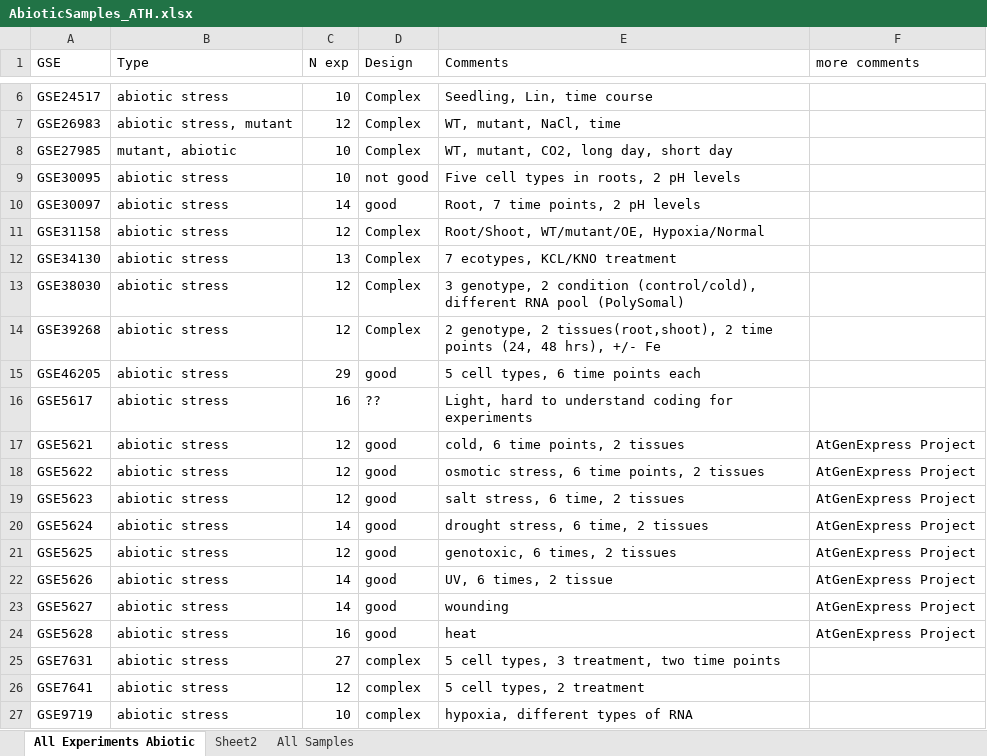
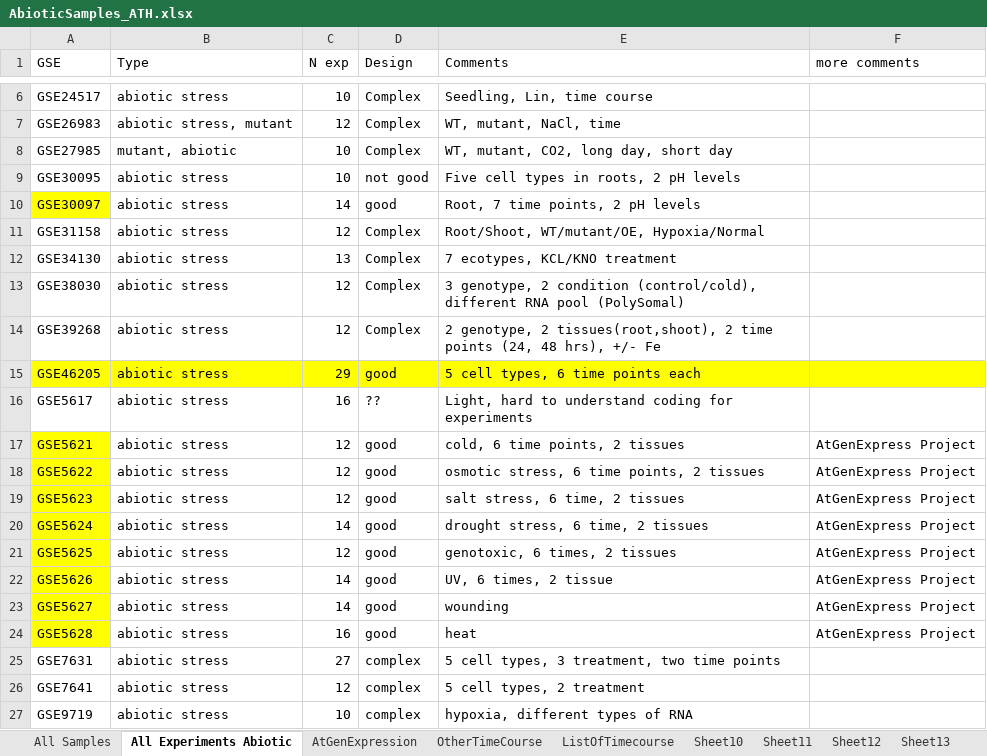
Before and after one commit to LiLabAtVT/RegulatoryNetwork, an Excel workbook: results/annotation/AbioticSamples_ATH.xlsx, sheet All Experiments Abiotic, drawn as a sheet; only a part is shown, gaps mark what is left out; values as stored, in another font and other column widths than the file's, no borders; the diff names each change by its address in the sheet, - before the commit and + after, or states it on an @@ line.

Commit message:
update sample annotation

```diff
--- a/results/annotation/AbioticSamples_ATH.xlsx (sheet All Experiments Abiotic)
+++ b/results/annotation/AbioticSamples_ATH.xlsx (sheet All Experiments Abiotic)
-sheet tab: Sheet2
+sheet tab: AtGenExpression
+sheet tab: OtherTimeCourse
+sheet tab: ListOfTimecourse
+sheet tab: Sheet10
+sheet tab: Sheet11
+sheet tab: Sheet12
+sheet tab: Sheet13
@@ sheet tab order changed: All Samples | All Experiments Abiotic | AtGenExpression | OtherTimeCourse | ListOfTimecourse | Sheet10 | Sheet11 | Sheet12 | Sheet13 @@
-A10 fill: none
+A10 fill: #FFFF00
-A15:F15 fill: none
+A15:F15 fill: #FFFF00
-A17:A24 fill: none
+A17:A24 fill: #FFFF00
```
Also changed, not shown: other sheet tabs.
